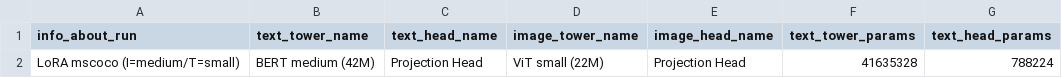
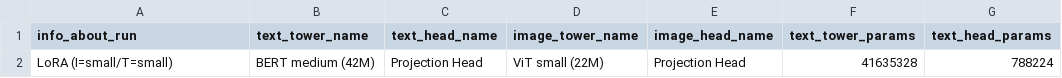
Before and after one commit to CarrelV/master_lit, a CSV file: memory.csv, drawn as a sheet; only a part is shown; the diff names each change by its address in the sheet, - before the commit and + after, or states it on an @@ line.

Commit message:
memory benchmark lora

```diff
--- a/memory.csv
+++ b/memory.csv
-A2 (info_about_run): LoRA mscoco (I=medium/T=small)
+A2 (info_about_run): LoRA (I=small/T=small)
```
Also changed, not shown: 2 other files.
